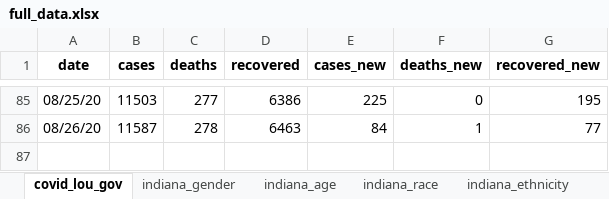
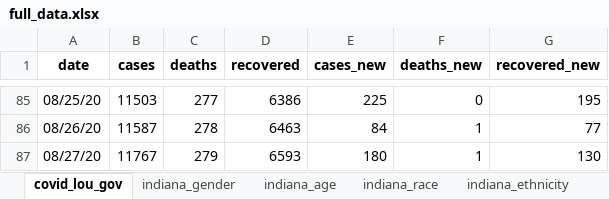
Before and after one commit to edjanalytics/covid-sot-data, an Excel workbook: full_data.xlsx, sheet covid_lou_gov, drawn as a sheet; only a part is shown, gaps mark what is left out; values as stored, in another font and other column widths than the file's, no borders; the diff names each change by its address in the sheet, - before the commit and + after, or states it on an @@ line.

Commit message:
auto update at 2020-08-27 10:00:19.825307

```diff
--- a/full_data.xlsx (sheet covid_lou_gov)
+++ b/full_data.xlsx (sheet covid_lou_gov)
+row 87: 08/27/20 | 11767 | 279 | 6593 | 180 | 1 | 130
```
